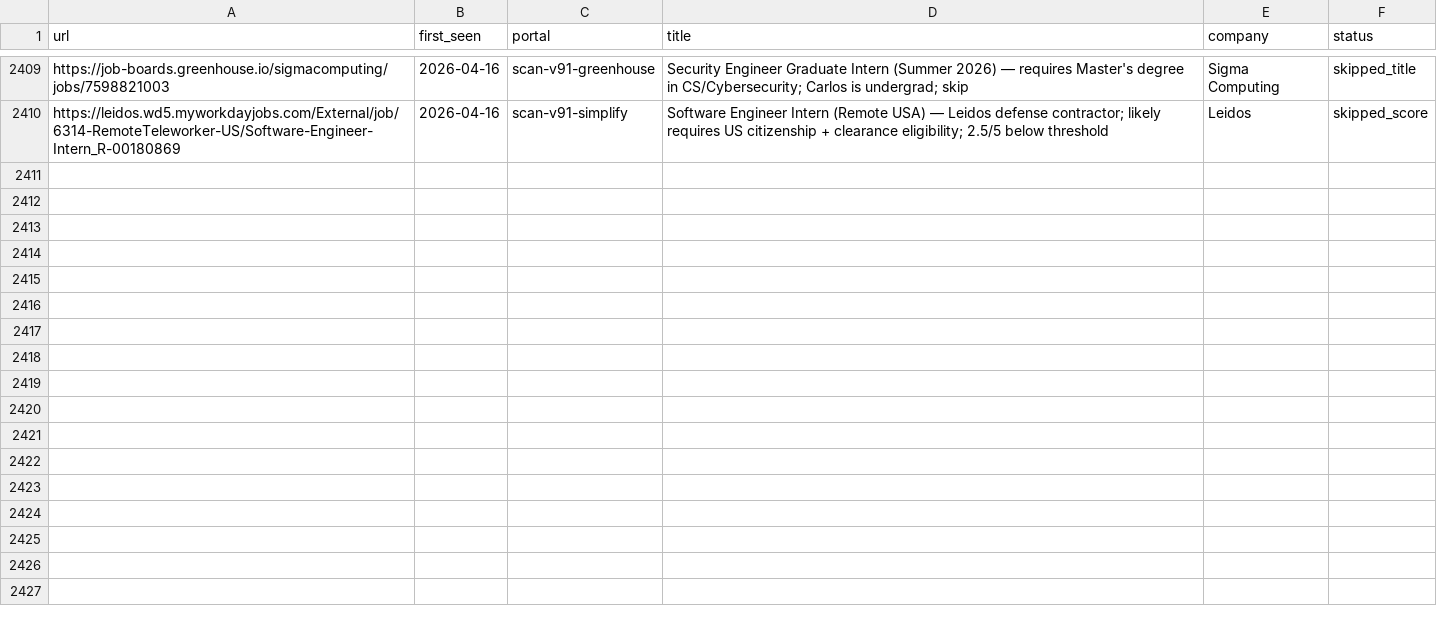
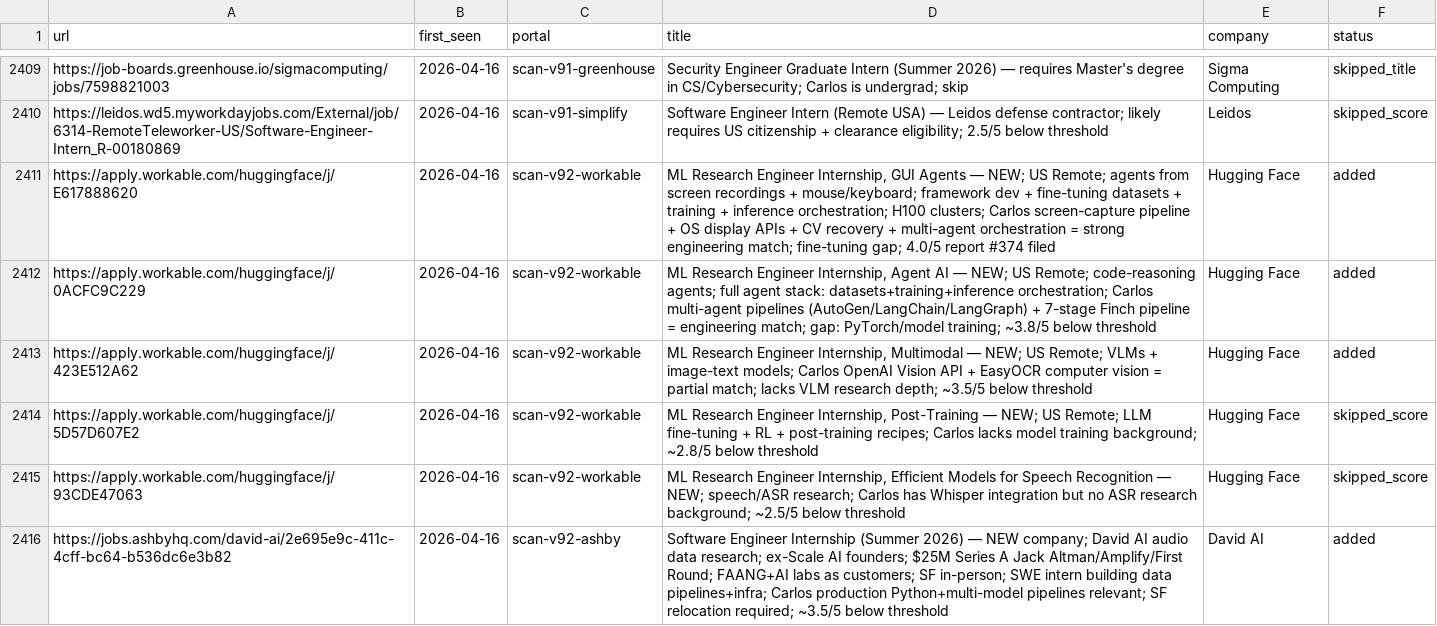
Before and after one commit to clmoon2/career-ops, a TSV file: data/scan-history.tsv, drawn as a sheet; only a part is shown, gaps mark what is left out; the diff covers the shown part only.

```diff
--- a/data/scan-history.tsv
+++ b/data/scan-history.tsv
@@ -2410 +2410,7 @@ https://job-boards.greenhouse.io/sigmacomputing/jobs/7598821003	2026-04-16	scan-
 https://leidos.wd5.myworkdayjobs.com/External/job/6314-RemoteTeleworker-US/Software-Engineer-Intern_R-00180869	2026-04-16	scan-v91-simplify	Software Engineer Intern (Remote USA) — Leidos defense contractor; likely requires US citizenship + clearance eligibility; 2.5/5 below threshold	Leidos	skipped_score
+https://apply.workable.com/huggingface/j/E617888620	2026-04-16	scan-v92-workable	ML Research Engineer Internship, GUI Agents — NEW; US Remote; agents from screen recordings + mouse/keyboard; framework dev + fine-tuning datasets + training + inference orchestration; H100 clusters; Carlos screen-capture pipeline + OS display APIs + CV recovery + multi-agent orchestration = strong engineering match; fine-tuning gap; 4.0/5 report #374 filed	Hugging Face	added
+https://apply.workable.com/huggingface/j/0ACFC9C229	2026-04-16	scan-v92-workable	ML Research Engineer Internship, Agent AI — NEW; US Remote; code-reasoning agents; full agent stack: datasets+training+inference orchestration; Carlos multi-agent pipelines (AutoGen/LangChain/LangGraph) + 7-stage Finch pipeline = engineering match; gap: PyTorch/model training; ~3.8/5 below threshold	Hugging Face	added
+https://apply.workable.com/huggingface/j/423E512A62	2026-04-16	scan-v92-workable	ML Research Engineer Internship, Multimodal — NEW; US Remote; VLMs + image-text models; Carlos OpenAI Vision API + EasyOCR computer vision = partial match; lacks VLM research depth; ~3.5/5 below threshold	Hugging Face	added
+https://apply.workable.com/huggingface/j/5D57D607E2	2026-04-16	scan-v92-workable	ML Research Engineer Internship, Post-Training — NEW; US Remote; LLM fine-tuning + RL + post-training recipes; Carlos lacks model training background; ~2.8/5 below threshold	Hugging Face	skipped_score
+https://apply.workable.com/huggingface/j/93CDE47063	2026-04-16	scan-v92-workable	ML Research Engineer Internship, Efficient Models for Speech Recognition — NEW; speech/ASR research; Carlos has Whisper integration but no ASR research background; ~2.5/5 below threshold	Hugging Face	skipped_score
+https://jobs.ashbyhq.com/david-ai/2e695e9c-411c-4cff-bc64-b536dc6e3b82	2026-04-16	scan-v92-ashby	Software Engineer Internship (Summer 2026) — NEW company; David AI audio data research; ex-Scale AI founders; $25M Series A Jack Altman/Amplify/First Round; FAANG+AI labs as customers; SF in-person; SWE intern building data pipelines+infra; Carlos production Python+multi-model pipelines relevant; SF relocation required; ~3.5/5 below threshold	David AI	added
```
Also changed, not shown: 5 added rows elsewhere in this file, 4 other files.
